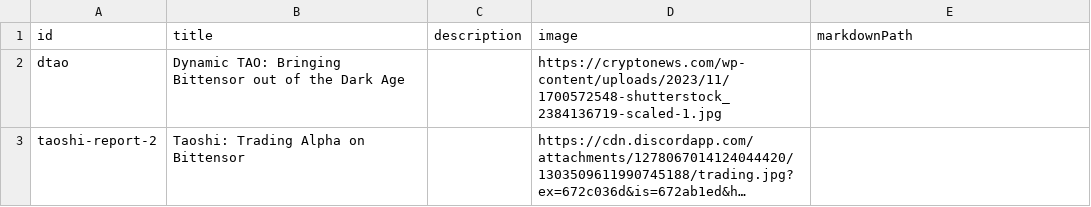
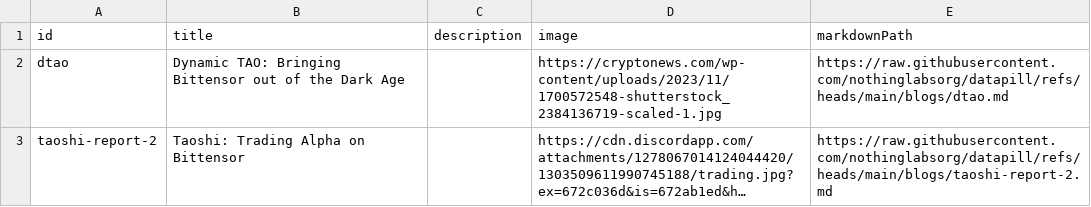
Before and after one commit to nothinglabsorg/datapill, a CSV file: blogs.csv, drawn as a sheet; long unchanged cells end in …; the diff names each change by its address in the sheet, - before the commit and + after, or states it on an @@ line.

Commit message:
new blog

```diff
--- a/blogs.csv
+++ b/blogs.csv
-E2 (markdownPath): (empty)
+E2 (markdownPath): https://raw.githubusercontent.com/nothinglabsorg/datapill/refs/heads/main/blogs/dtao.md
-E3 (markdownPath): (empty)
+E3 (markdownPath): https://raw.githubusercontent.com/nothinglabsorg/datapill/refs/heads/main/blogs/taoshi-report-2.md
```
